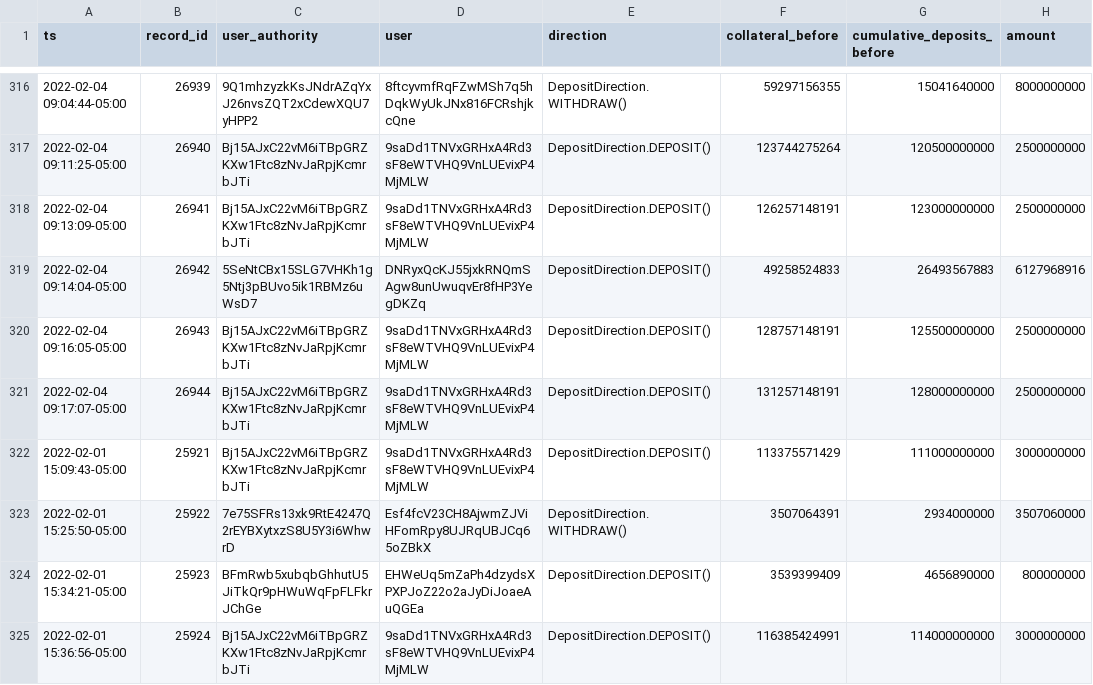
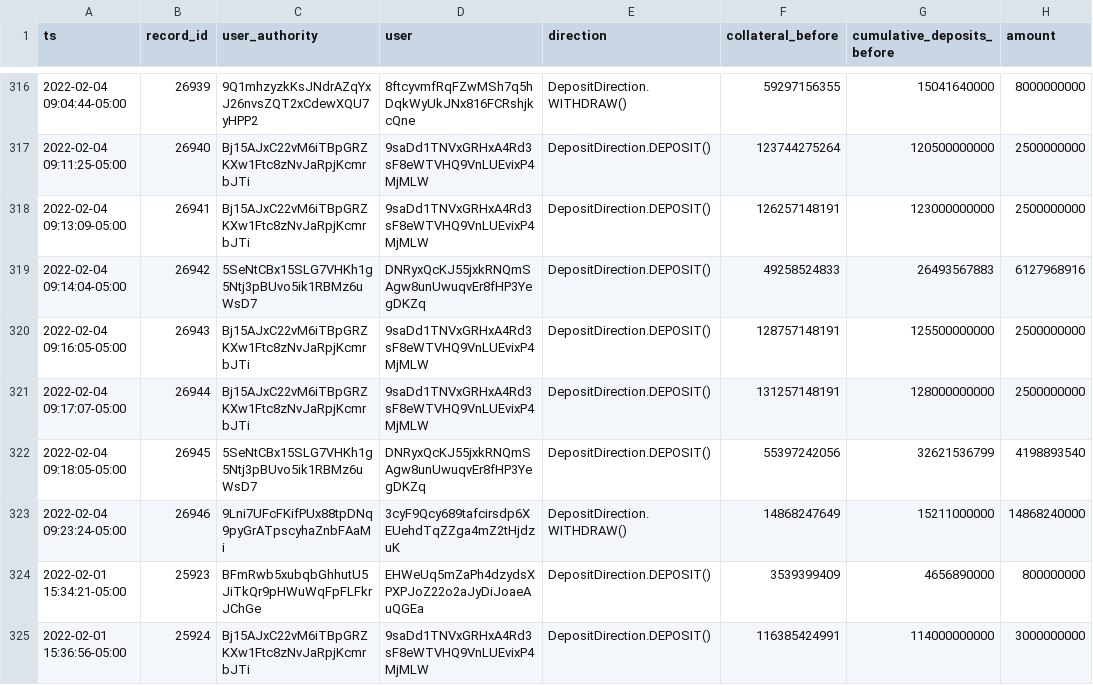
Before and after one commit to lmvdz/drift-flat-data, a CSV file: data/deposit_history.csv, drawn as a sheet; only a part is shown, gaps mark what is left out; removed rows and columns are numbered as before the commit, all else as after; the diff names each change by its address in the sheet, - before the commit and + after, or states it on an @@ line.

```diff
--- a/data/deposit_history.csv
+++ b/data/deposit_history.csv
-row 322: 2022-02-01 15:09:43-05:00 | 25921 | Bj15AJxC22vM6iTBpGRZKXw1Ftc8zNvJaRpjKcmrbJTi | 9saDd1TNVxGRHxA4Rd3sF8eWTVHQ9VnLUEvixP4MjMLW | DepositDirection.DEPOSIT() | 113375571429 | 111000000000 | 3000000000
-row 323: 2022-02-01 15:25:50-05:00 | 25922 | 7e75SFRs13xk9RtE4247Q2rEYBXytxzS8U5Y3i6WhwrD | Esf4fcV23CH8AjwmZJViHFomRpy8UJRqUBJCq65oZBkX | DepositDirection.WITHDRAW() | 3507064391 | 2934000000 | 3507060000
+row 322: 2022-02-04 09:18:05-05:00 | 26945 | 5SeNtCBx15SLG7VHKh1g5Ntj3pBUvo5ik1RBMz6uWsD7 | DNRyxQcKJ55jxkRNQmSAgw8unUwuqvEr8fHP3YegDKZq | DepositDirection.DEPOSIT() | 55397242056 | 32621536799 | 4198893540
+row 323: 2022-02-04 09:23:24-05:00 | 26946 | 9Lni7UFcFKifPUx88tpDNq9pyGrATpscyhaZnbFAaMi | 3cyF9Qcy689tafcirsdp6XEUehdTqZZga4mZ2tHjdzuK | DepositDirection.WITHDRAW() | 14868247649 | 15211000000 | 14868240000
```
Also changed, not shown: data/fundingPayment_history.csv, data/markets_state.csv, 4 other files.
